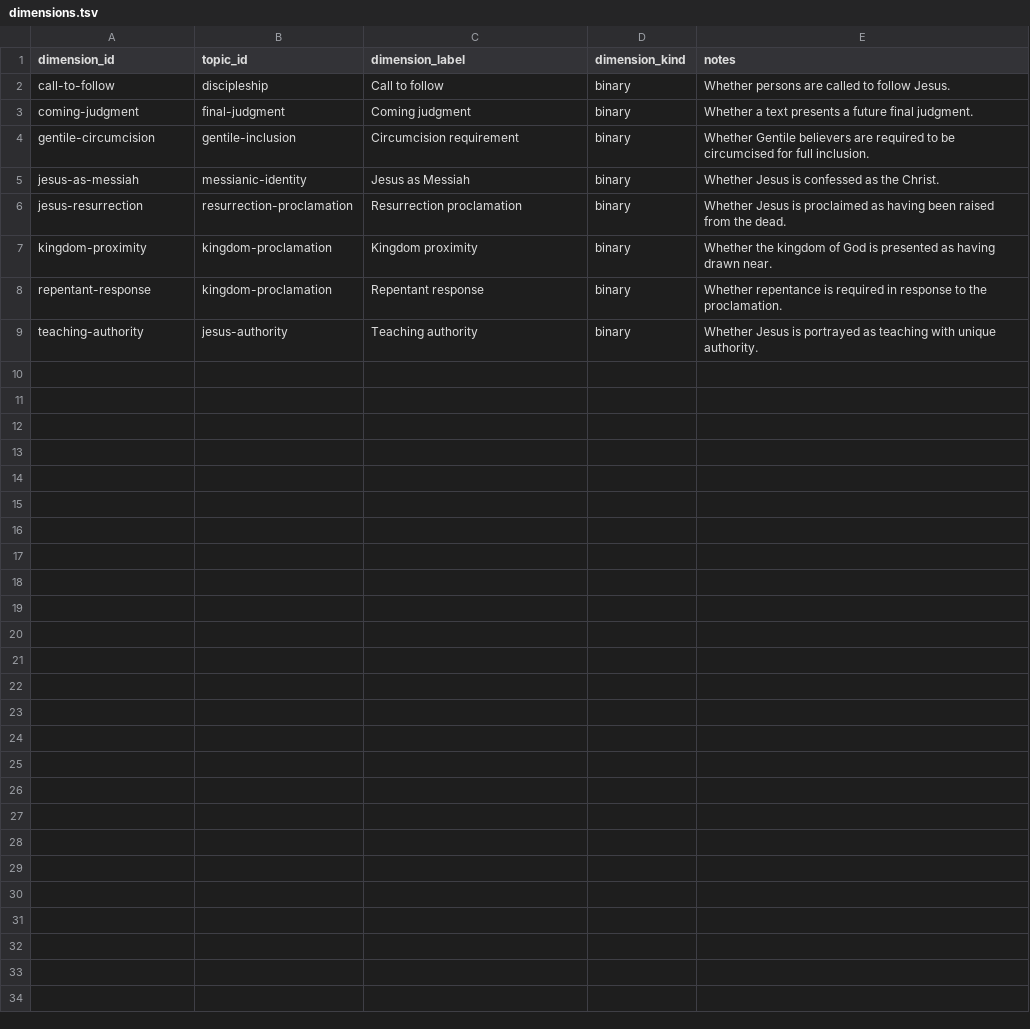
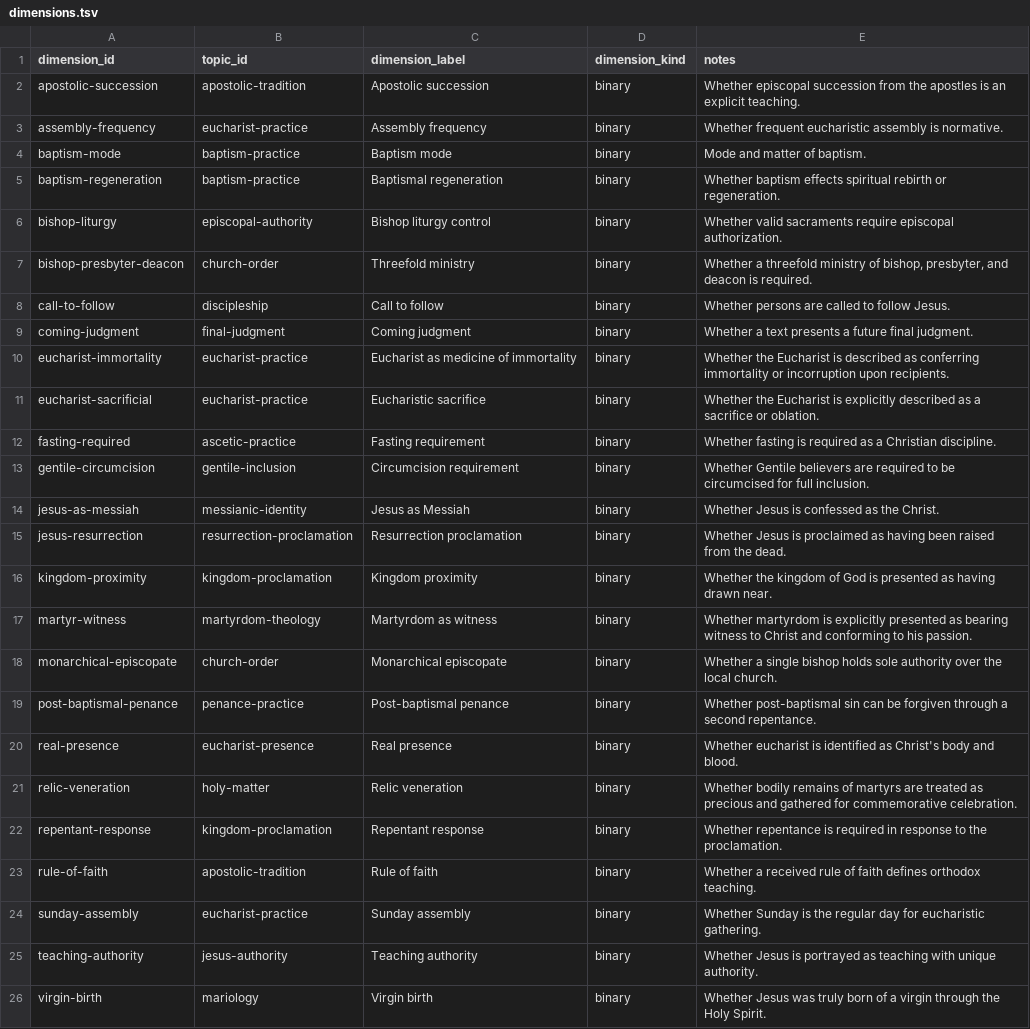
Before and after one commit to sethbam9/early-church, a TSV file: data/sheets/dimensions.tsv, drawn as a sheet; the diff names each change by its address in the sheet, - before the commit and + after, or states it on an @@ line.

```diff
--- a/data/sheets/dimensions.tsv
+++ b/data/sheets/dimensions.tsv
+row 2: apostolic-succession | apostolic-tradition | Apostolic succession | binary | Whether episcopal succession from the apostles is an explicit teaching.
+row 3: assembly-frequency | eucharist-practice | Assembly frequency | binary | Whether frequent eucharistic assembly is normative.
+row 4: baptism-mode | baptism-practice | Baptism mode | binary | Mode and matter of baptism.
+row 5: baptism-regeneration | baptism-practice | Baptismal regeneration | binary | Whether baptism effects spiritual rebirth or regeneration.
+row 6: bishop-liturgy | episcopal-authority | Bishop liturgy control | binary | Whether valid sacraments require episcopal authorization.
+row 7: bishop-presbyter-deacon | church-order | Threefold ministry | binary | Whether a threefold ministry of bishop, presbyter, and deacon is required.
+row 10: eucharist-immortality | eucharist-practice | Eucharist as medicine of immortality | binary | Whether the Eucharist is described as conferring immortality or incorruption upon recipients.
+row 11: eucharist-sacrificial | eucharist-practice | Eucharistic sacrifice | binary | Whether the Eucharist is explicitly described as a sacrifice or oblation.
+row 12: fasting-required | ascetic-practice | Fasting requirement | binary | Whether fasting is required as a Christian discipline.
+row 17: martyr-witness | martyrdom-theology | Martyrdom as witness | binary | Whether martyrdom is explicitly presented as bearing witness to Christ and conforming to his passion.
+row 18: monarchical-episcopate | church-order | Monarchical episcopate | binary | Whether a single bishop holds sole authority over the local church.
+row 19: post-baptismal-penance | penance-practice | Post-baptismal penance | binary | Whether post-baptismal sin can be forgiven through a second repentance.
+row 20: real-presence | eucharist-presence | Real presence | binary | Whether eucharist is identified as Christ's body and blood.
+row 21: relic-veneration | holy-matter | Relic veneration | binary | Whether bodily remains of martyrs are treated as precious and gathered for commemorative celebration.
+row 23: rule-of-faith | apostolic-tradition | Rule of faith | binary | Whether a received rule of faith defines orthodox teaching.
+row 24: sunday-assembly | eucharist-practice | Sunday assembly | binary | Whether Sunday is the regular day for eucharistic gathering.
+row 26: virgin-birth | mariology | Virgin birth | binary | Whether Jesus was truly born of a virgin through the Holy Spirit.
```
Also changed, not shown: data/derived/first_attestations.tsv, data/derived/proposition_place_presence.tsv, 15 other files.
